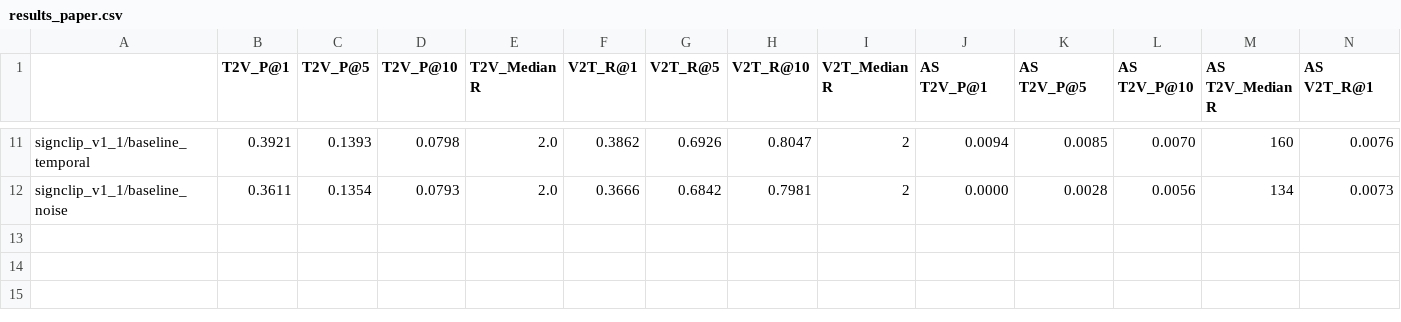
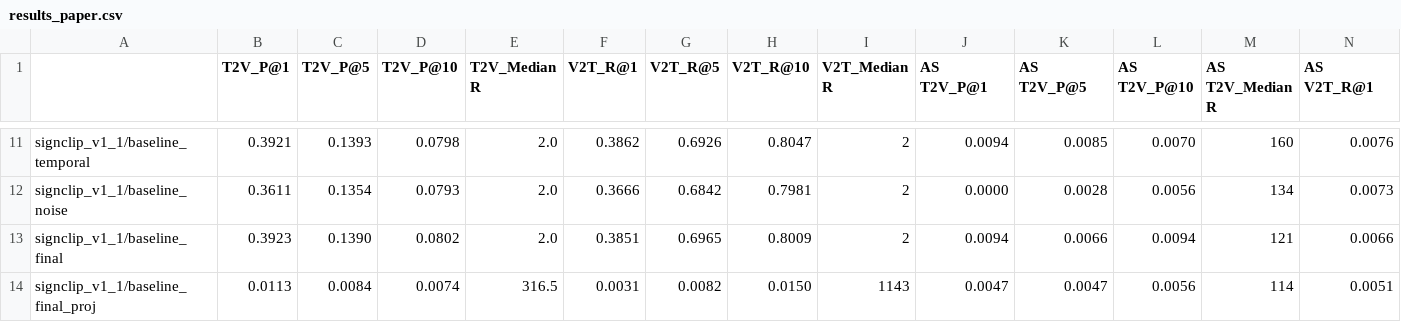
Before and after one commit to sobek1886/Fork_SignCLIP, a CSV file: examples/MMPT/results_paper.csv, drawn as a sheet; only a part is shown, gaps mark what is left out; rows hold the shown columns only; the diff names each change by its address in the sheet, - before the commit and + after, or states it on an @@ line.

Commit message:
finalize analysis for submission

```diff
--- a/examples/MMPT/results_paper.csv
+++ b/examples/MMPT/results_paper.csv
+row 13: signclip_v1_1/baseline_final | 0.3923 | 0.1390 | 0.0802 | 2.0 | 0.3851 | 0.6965 | 0.8009 | 2 | 0.0094 | 0.0066 | 0.0094 | 121 | 0.0066
+row 14: signclip_v1_1/baseline_final_proj | 0.0113 | 0.0084 | 0.0074 | 316.5 | 0.0031 | 0.0082 | 0.0150 | 1143 | 0.0047 | 0.0047 | 0.0056 | 114 | 0.0051
```
Also changed, not shown: examples/MMPT/results_paper.reduced.csv, 24 other files.
